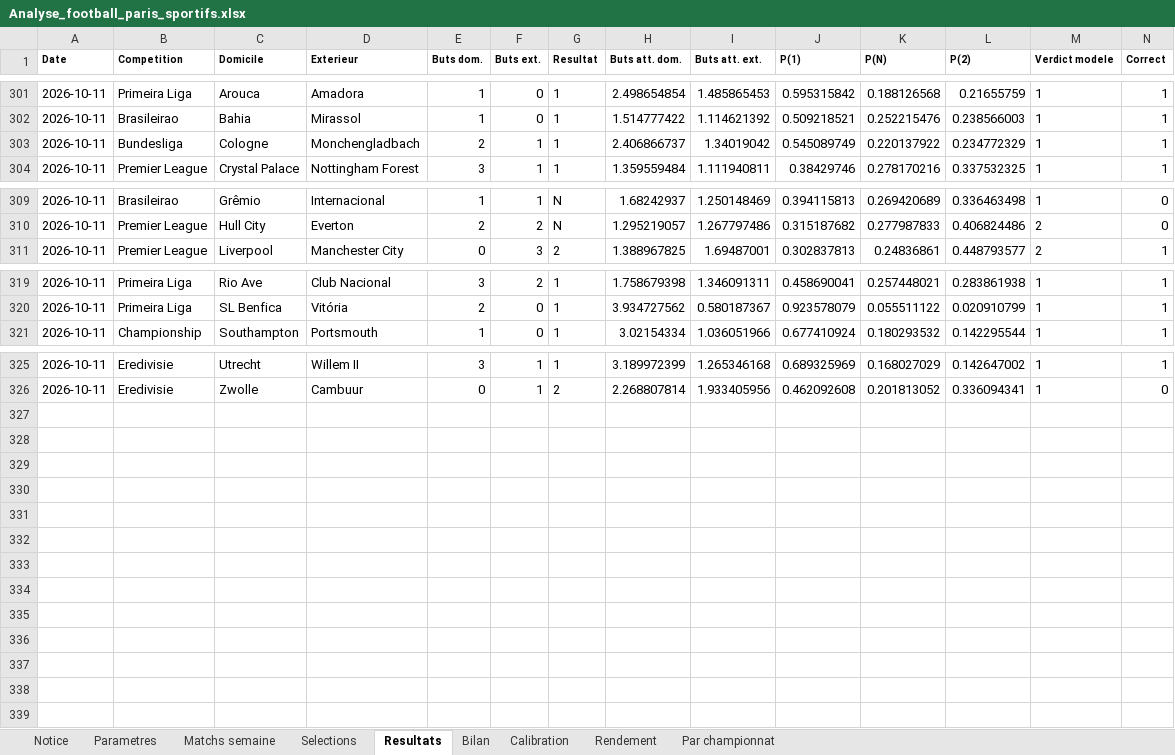
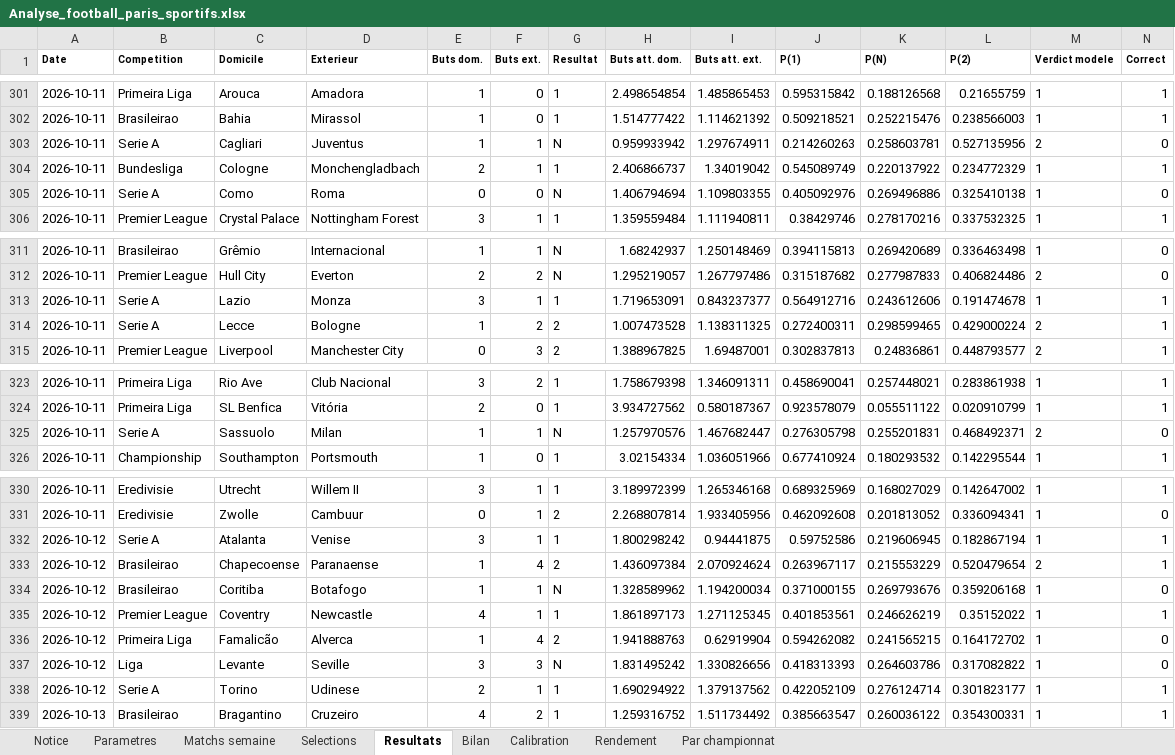
Before and after one commit to zoukeur971/analyse-foot, an Excel workbook: classeur/Analyse_football_paris_sportifs.xlsx, sheet Resultats, drawn as a sheet; only a part is shown, gaps mark what is left out; values as stored, in another font and other column widths than the file's, no borders; rows hold the shown columns only; the diff names each change by its address in the sheet, - before the commit and + after, or states it on an @@ line.

```diff
--- a/classeur/Analyse_football_paris_sportifs.xlsx (sheet Resultats)
+++ b/classeur/Analyse_football_paris_sportifs.xlsx (sheet Resultats)
+row 303: 2026-10-11 | Serie A | Cagliari | Juventus | 1 | 1 | N | 0.959933942 | 1.297674911 | 0.214260263 | 0.258603781 | 0.527135956 | 2 | 0
+row 305: 2026-10-11 | Serie A | Como | Roma | 0 | 0 | N | 1.406794694 | 1.109803355 | 0.405092976 | 0.269496886 | 0.325410138 | 1 | 0
+row 313: 2026-10-11 | Serie A | Lazio | Monza | 3 | 1 | 1 | 1.719653091 | 0.843237377 | 0.564912716 | 0.243612606 | 0.191474678 | 1 | 1
+row 314: 2026-10-11 | Serie A | Lecce | Bologne | 1 | 2 | 2 | 1.007473528 | 1.138311325 | 0.272400311 | 0.298599465 | 0.429000224 | 2 | 1
+row 325: 2026-10-11 | Serie A | Sassuolo | Milan | 1 | 1 | N | 1.257970576 | 1.467682447 | 0.276305798 | 0.255201831 | 0.468492371 | 2 | 0
+row 332: 2026-10-12 | Serie A | Atalanta | Venise | 3 | 1 | 1 | 1.800298242 | 0.94441875 | 0.59752586 | 0.219606945 | 0.182867194 | 1 | 1
+row 333: 2026-10-12 | Brasileirao | Chapecoense | Paranaense | 1 | 4 | 2 | 1.436097384 | 2.070924624 | 0.263967117 | 0.215553229 | 0.520479654 | 2 | 1
+row 334: 2026-10-12 | Brasileirao | Coritiba | Botafogo | 1 | 1 | N | 1.328589962 | 1.194200034 | 0.371000155 | 0.269793676 | 0.359206168 | 1 | 0
+row 335: 2026-10-12 | Premier League | Coventry | Newcastle | 4 | 1 | 1 | 1.861897173 | 1.271125345 | 0.401853561 | 0.246626219 | 0.35152022 | 1 | 1
+row 336: 2026-10-12 | Primeira Liga | Famalicão | Alverca | 1 | 4 | 2 | 1.941888763 | 0.62919904 | 0.594262082 | 0.241565215 | 0.164172702 | 1 | 0
+row 337: 2026-10-12 | Liga | Levante | Seville | 3 | 3 | N | 1.831495242 | 1.330826656 | 0.418313393 | 0.264603786 | 0.317082822 | 1 | 0
+row 338: 2026-10-12 | Serie A | Torino | Udinese | 2 | 1 | 1 | 1.690294922 | 1.379137562 | 0.422052109 | 0.276124714 | 0.301823177 | 1 | 1
+row 339: 2026-10-13 | Brasileirao | Bragantino | Cruzeiro | 4 | 2 | 1 | 1.259316752 | 1.511734492 | 0.385663547 | 0.260036122 | 0.354300331 | 1 | 1
```
Also changed, not shown: sheet Matchs semaine, sheet Selections, sheet Par championnat, sheet Calibration, sheet Bilan, sheet Rendement, 2 more sheets, 6 other files.
